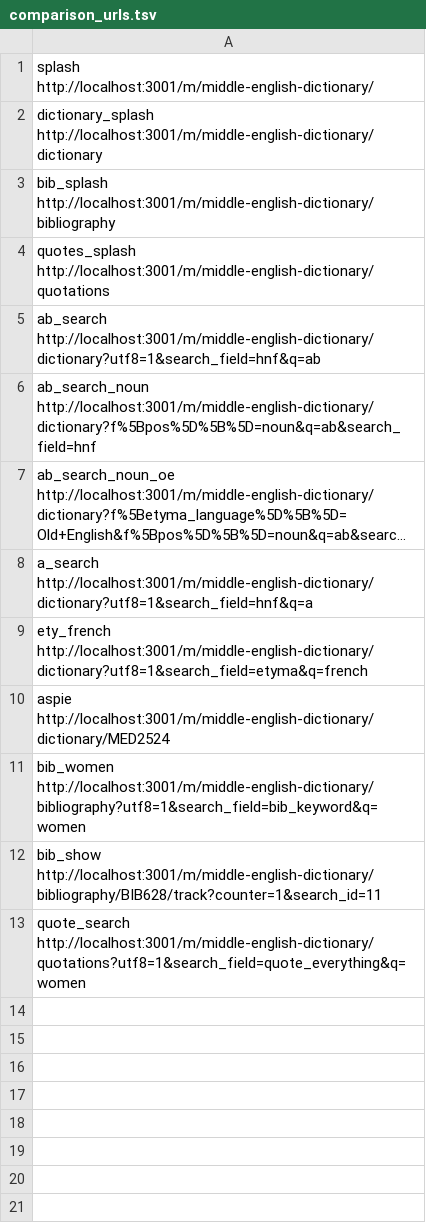
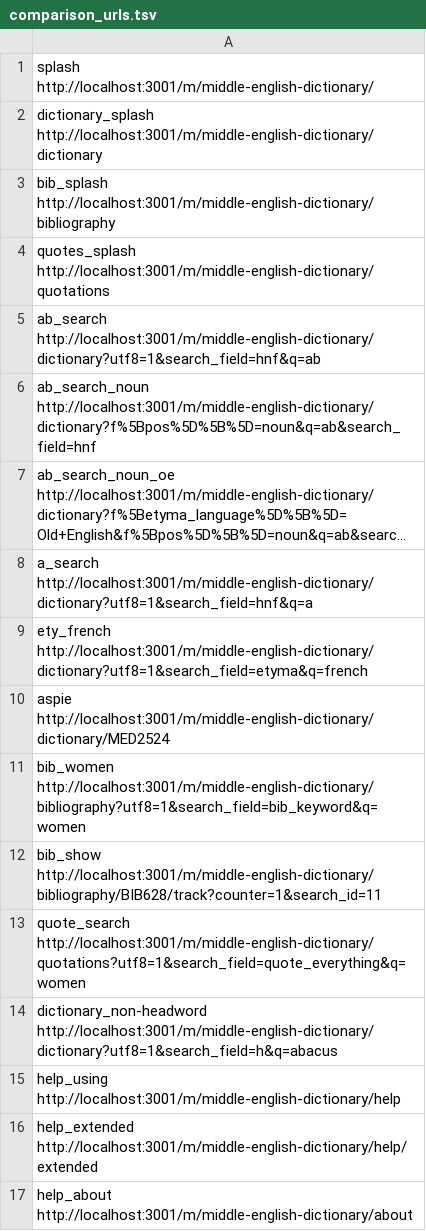
Before and after one commit to mlibrary/dromedary, a TSV file: spec/comparison_urls.tsv, drawn as a sheet; long unchanged cells end in …; the diff names each change by its address in the sheet, - before the commit and + after, or states it on an @@ line.

```diff
--- a/spec/comparison_urls.tsv
+++ b/spec/comparison_urls.tsv
+row 14: dictionary_non-headword http://localhost:3001/m/middle-english-dictionary/dictionary?utf8=1&search_field=h&q=abacus
+row 15: help_using http://localhost:3001/m/middle-english-dictionary/help
+row 16: help_extended http://localhost:3001/m/middle-english-dictionary/help/extended
+row 17: help_about http://localhost:3001/m/middle-english-dictionary/about
```
Also changed, not shown: 57 other files.
